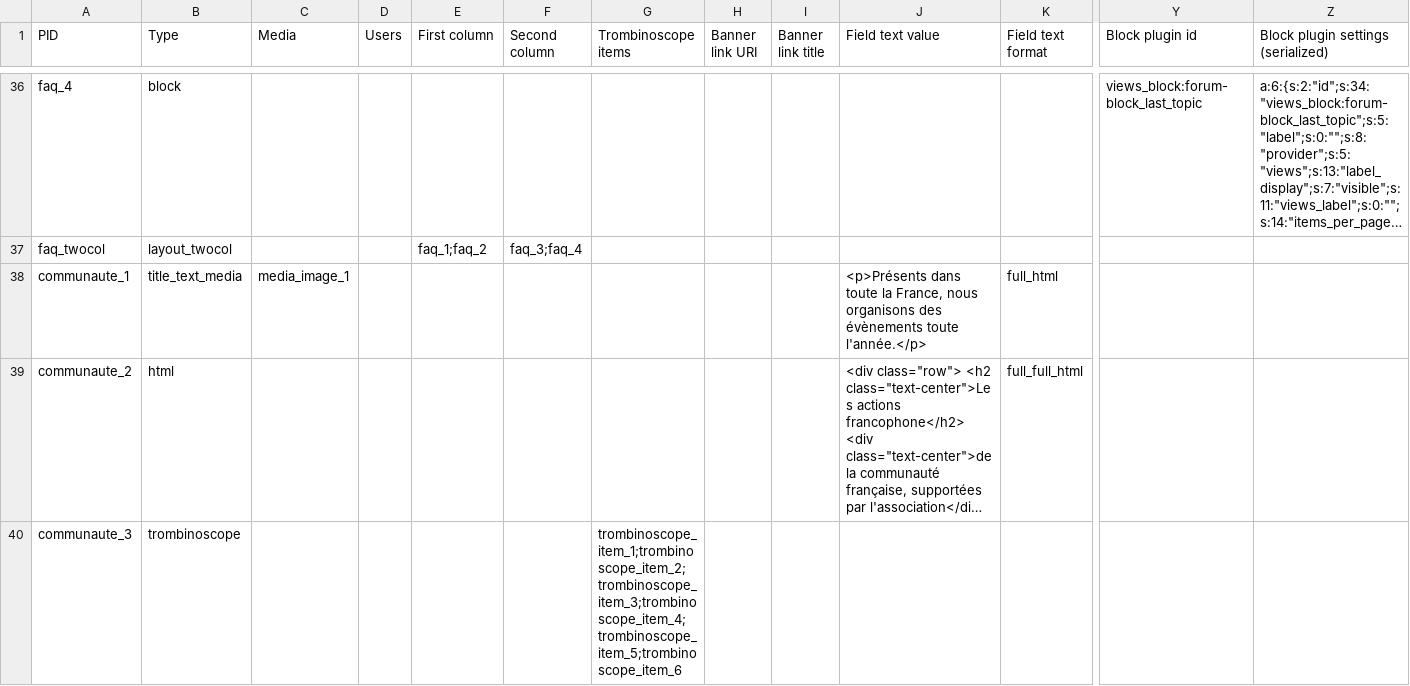
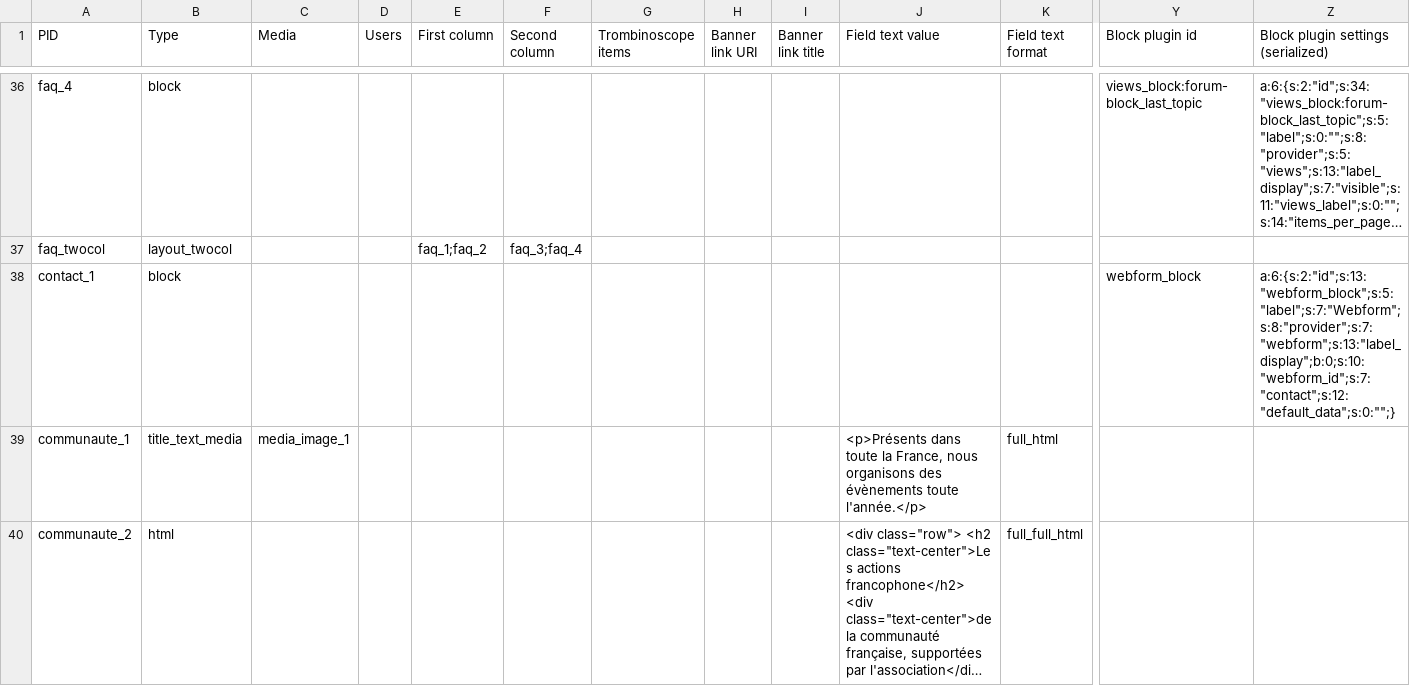
Before and after one commit to Drupal-FR/site-drupalfr, a CSV file: www/modules/custom/drupalfr_migrate/migrations/data/paragraph.csv, drawn as a sheet; only a part is shown, gaps mark what is left out; the shorter side is filled out with more unchanged rows; long unchanged cells end in …; rows hold the shown columns only; the diff names each change by its address in the sheet, - before the commit and + after, or states it on an @@ line.

Commit message:
Rework contact page.

```diff
--- a/www/modules/custom/drupalfr_migrate/migrations/data/paragraph.csv
+++ b/www/modules/custom/drupalfr_migrate/migrations/data/paragraph.csv
+row 38: contact_1 | block |  |  |  |  |  |  |  |  |  | webform_block | a:6:{s:2:"id";s:13:"webform_block";s:5:"label";s:7:"Webform";s:8:"provider";s:7:"webform";s:13:"label_display";b:0;s:10:"webform_id";s:7:"contact";s:12:"default_data";s:0:"";}
```
Also changed, not shown: www/modules/custom/drupalfr_migrate/migrations/data/menu_link.csv, www/modules/custom/drupalfr_migrate/migrations/data/page.csv, 1 other file.
